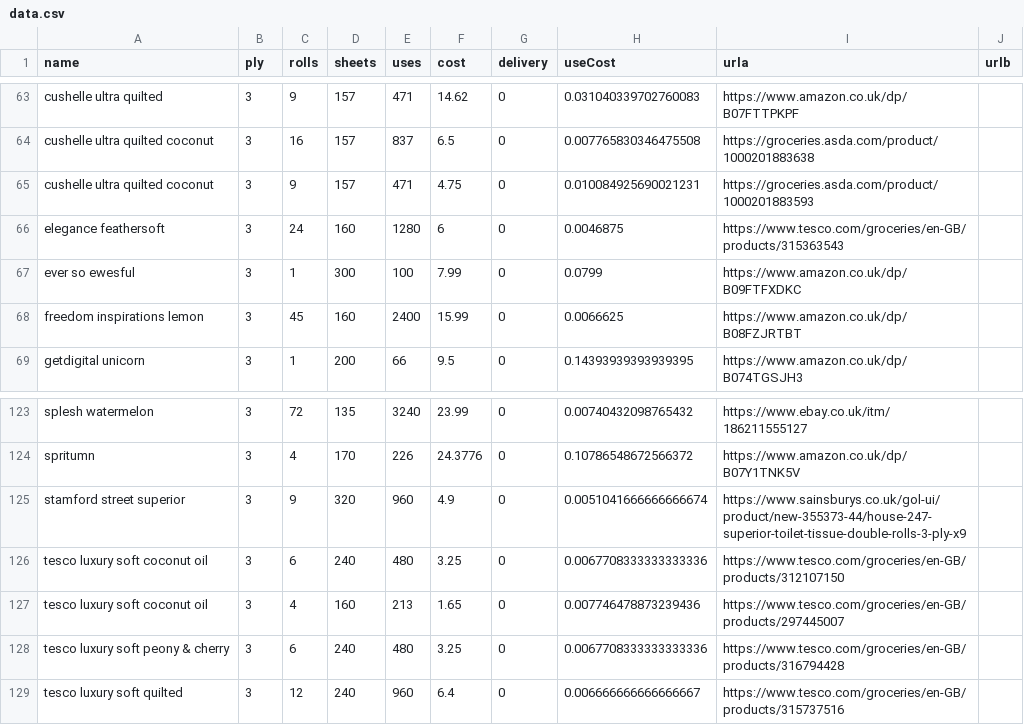
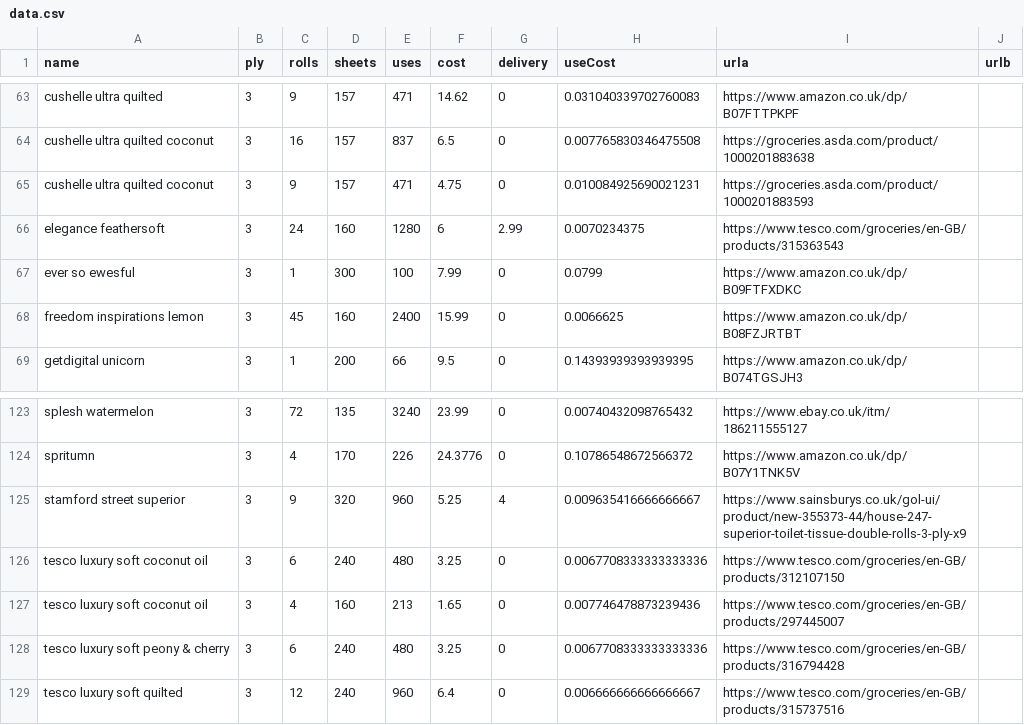
Before and after one commit to prototype99/price-tpaper, a CSV file: data.csv, drawn as a sheet; only a part is shown, gaps mark what is left out.

Commit message:
update data

```diff
--- a/data.csv
+++ b/data.csv
@@ -65,3 +65,3 @@ cushelle ultra quilted coconut,3,16,157,837,6.5,0,0.007765830346475508,https://g
 cushelle ultra quilted coconut,3,9,157,471,4.75,0,0.010084925690021231,https://groceries.asda.com/product/1000201883593,
-elegance feathersoft,3,24,160,1280,6,0,0.0046875,https://www.tesco.com/groceries/en-GB/products/315363543,
+elegance feathersoft,3,24,160,1280,6,2.99,0.0070234375,https://www.tesco.com/groceries/en-GB/products/315363543,
 ever so ewesful,3,1,300,100,7.99,0,0.0799,https://www.amazon.co.uk/dp/B09FTFXDKC,
@@ -124,3 +124,3 @@ splesh watermelon,3,72,135,3240,23.99,0,0.00740432098765432,https://www.ebay.co.
 spritumn,3,4,170,226,24.3776,0,0.10786548672566372,https://www.amazon.co.uk/dp/B07Y1TNK5V,
-stamford street superior,3,9,320,960,4.9,0,0.0051041666666666674,https://www.sainsburys.co.uk/gol-ui/product/new-355373-44/house-247-superior-toilet-tissue-double-rolls-3-ply-x9,
+stamford street superior,3,9,320,960,5.25,4,0.009635416666666667,https://www.sainsburys.co.uk/gol-ui/product/new-355373-44/house-247-superior-toilet-tissue-double-rolls-3-ply-x9,
 tesco luxury soft coconut oil,3,6,240,480,3.25,0,0.0067708333333333336,https://www.tesco.com/groceries/en-GB/products/312107150,
```
